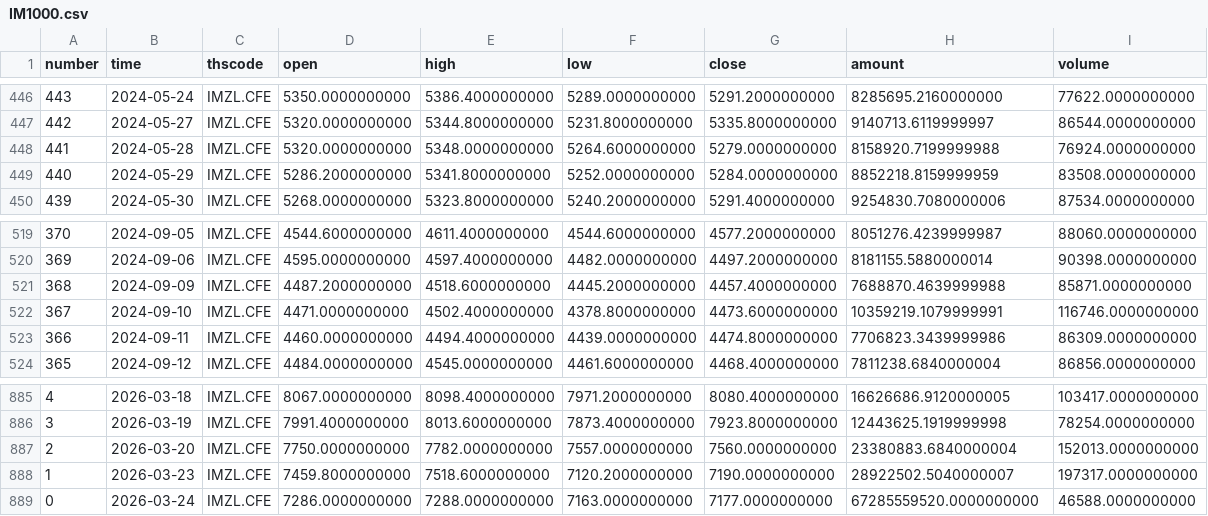
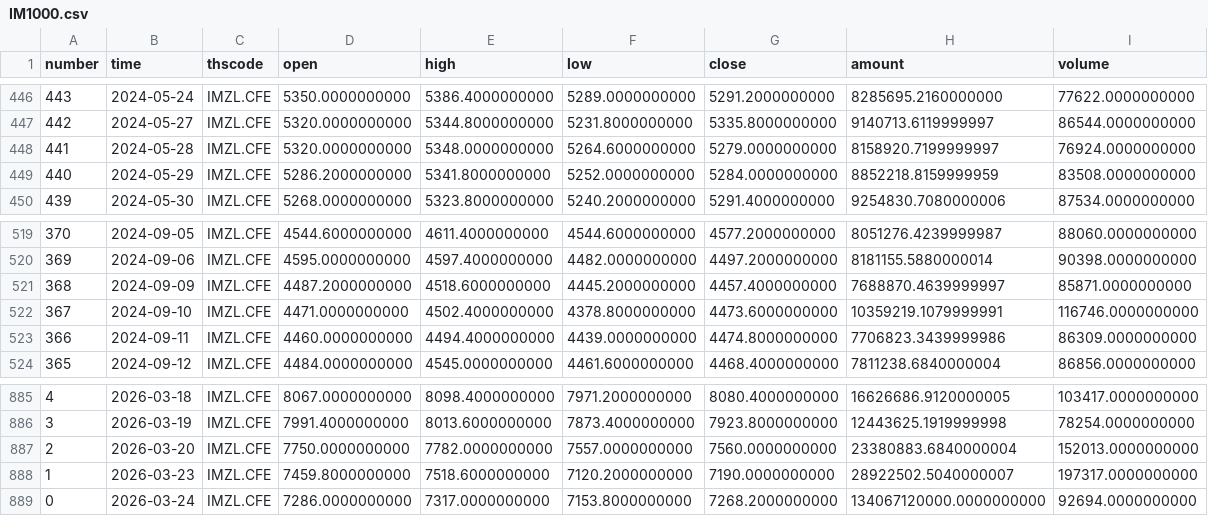
Before and after one commit to AZREALSS/ICIM, a CSV file: IM1000.csv, drawn as a sheet; only a part is shown, gaps mark what is left out.

```diff
--- a/IM1000.csv
+++ b/IM1000.csv
@@ -447,3 +447,3 @@ number,time,thscode,open,high,low,close,amount,volume
 442,2024-05-27,IMZL.CFE,5320.0000000000,5344.8000000000,5231.8000000000,5335.8000000000,9140713.6119999997,86544.0000000000
-441,2024-05-28,IMZL.CFE,5320.0000000000,5348.0000000000,5264.6000000000,5279.0000000000,8158920.7199999988,76924.0000000000
+441,2024-05-28,IMZL.CFE,5320.0000000000,5348.0000000000,5264.6000000000,5279.0000000000,8158920.7199999997,76924.0000000000
 440,2024-05-29,IMZL.CFE,5286.2000000000,5341.8000000000,5252.0000000000,5284.0000000000,8852218.8159999959,83508.0000000000
@@ -520,3 +520,3 @@ number,time,thscode,open,high,low,close,amount,volume
 369,2024-09-06,IMZL.CFE,4595.0000000000,4597.4000000000,4482.0000000000,4497.2000000000,8181155.5880000014,90398.0000000000
-368,2024-09-09,IMZL.CFE,4487.2000000000,4518.6000000000,4445.2000000000,4457.4000000000,7688870.4639999988,85871.0000000000
+368,2024-09-09,IMZL.CFE,4487.2000000000,4518.6000000000,4445.2000000000,4457.4000000000,7688870.4639999997,85871.0000000000
 367,2024-09-10,IMZL.CFE,4471.0000000000,4502.4000000000,4378.8000000000,4473.6000000000,10359219.1079999991,116746.0000000000
@@ -888,2 +888,2 @@ number,time,thscode,open,high,low,close,amount,volume
 1,2026-03-23,IMZL.CFE,7459.8000000000,7518.6000000000,7120.2000000000,7190.0000000000,28922502.5040000007,197317.0000000000
-0,2026-03-24,IMZL.CFE,7286.0000000000,7288.0000000000,7163.0000000000,7177.0000000000,67285559520.0000000000,46588.0000000000
+0,2026-03-24,IMZL.CFE,7286.0000000000,7317.0000000000,7153.8000000000,7268.2000000000,134067120000.0000000000,92694.0000000000
```
Also changed, not shown: IC500.csv, ic_im_ratio_ohlc.csv, 1 other file.
